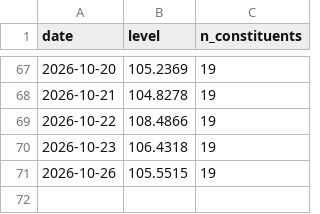
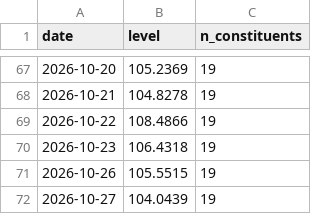
Before and after one commit to klaywang24/cash-cow-ledger, a CSV file: data/ledger/index_level.csv, drawn as a sheet; only a part is shown, gaps mark what is left out.

Commit message:
data: daily index level 2026-10-27

```diff
--- a/data/ledger/index_level.csv
+++ b/data/ledger/index_level.csv
@@ -71 +71,2 @@ date,level,n_constituents
 2026-10-26,105.5515,19
+2026-10-27,104.0439,19
```
Also changed, not shown: 1 other file.
